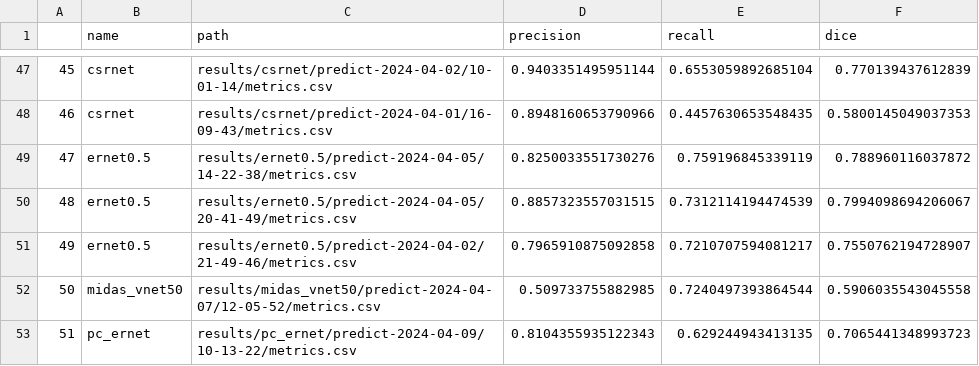
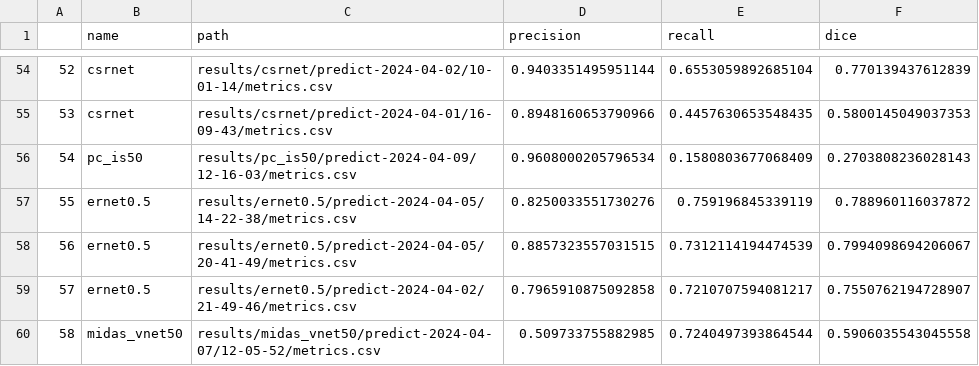
Before and after one commit to QingYunA/SIAM-Spatial-and-Intensity-Awareness-Module-for-3D-Cerebrovascular-Segmentation, a CSV file: all_metrics.csv, drawn as a sheet; only a part is shown, gaps mark what is left out; the shorter side is filled out with more unchanged rows; the diff covers the shown part only; the diff names each change by its address in the sheet, - before the commit and + after, or states it on an @@ line.

```diff
--- a/all_metrics.csv
+++ b/all_metrics.csv
@@ column A renumbered from row 18 down @@
+row 56: 54 | pc_is50 | results/pc_is50/predict-2024-04-09/12-16-03/metrics.csv | 0.9608000205796534 | 0.1580803677068409 | 0.2703808236028143
```
Also changed, not shown: 16 added rows elsewhere in this file, 10 other files.
